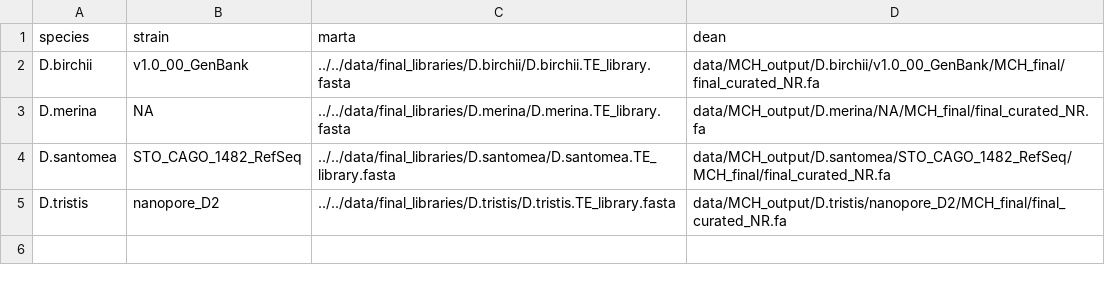
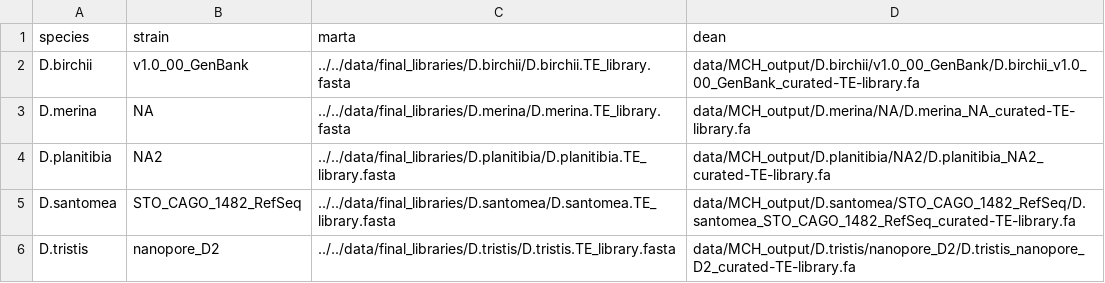
Before and after one commit to dmckeow/mctrials, a CSV file: curated_libs.csv, drawn as a sheet.

Commit message:
Added D.planitibia

```diff
--- a/curated_libs.csv
+++ b/curated_libs.csv
@@ -1,5 +1,6 @@
 species,strain,marta,dean
-D.birchii,v1.0_00_GenBank,../../data/final_libraries/D.birchii/D.birchii.TE_library.fasta,data/MCH_output/D.birchii/v1.0_00_GenBank/MCH_final/final_curated_NR.fa
-D.merina,NA,../../data/final_libraries/D.merina/D.merina.TE_library.fasta,data/MCH_output/D.merina/NA/MCH_final/final_curated_NR.fa
-D.santomea,STO_CAGO_1482_RefSeq,../../data/final_libraries/D.santomea/D.santomea.TE_library.fasta,data/MCH_output/D.santomea/STO_CAGO_1482_RefSeq/MCH_final/final_curated_NR.fa
-D.tristis,nanopore_D2,../../data/final_libraries/D.tristis/D.tristis.TE_library.fasta,data/MCH_output/D.tristis/nanopore_D2/MCH_final/final_curated_NR.fa
+D.birchii,v1.0_00_GenBank,../../data/final_libraries/D.birchii/D.birchii.TE_library.fasta,data/MCH_output/D.birchii/v1.0_00_GenBank/D.birchii_v1.0_00_GenBank_curated-TE-library.fa
+D.merina,NA,../../data/final_libraries/D.merina/D.merina.TE_library.fasta,data/MCH_output/D.merina/NA/D.merina_NA_curated-TE-library.fa
+D.planitibia,NA2,../../data/final_libraries/D.planitibia/D.planitibia.TE_library.fasta,data/MCH_output/D.planitibia/NA2/D.planitibia_NA2_curated-TE-library.fa
+D.santomea,STO_CAGO_1482_RefSeq,../../data/final_libraries/D.santomea/D.santomea.TE_library.fasta,data/MCH_output/D.santomea/STO_CAGO_1482_RefSeq/D.santomea_STO_CAGO_1482_RefSeq_curated-TE-library.fa
+D.tristis,nanopore_D2,../../data/final_libraries/D.tristis/D.tristis.TE_library.fasta,data/MCH_output/D.tristis/nanopore_D2/D.tristis_nanopore_D2_curated-TE-library.fa
```
Also changed, not shown: 9 other files.
